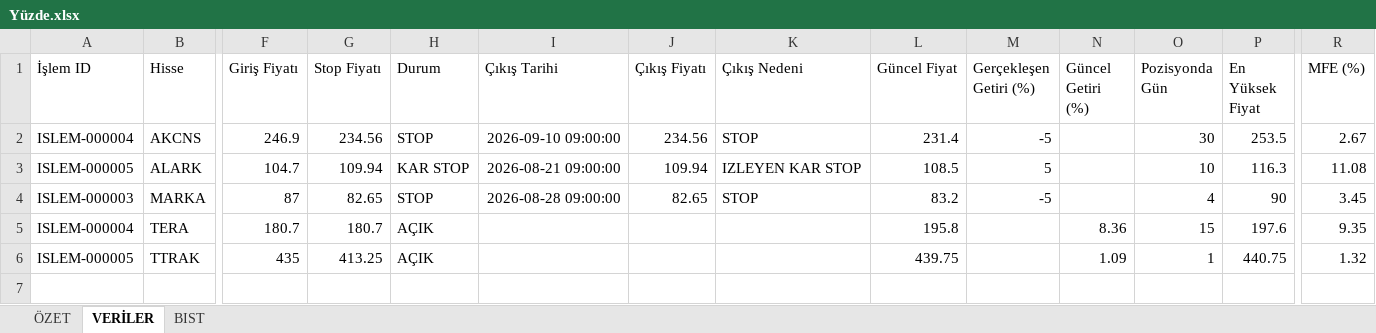
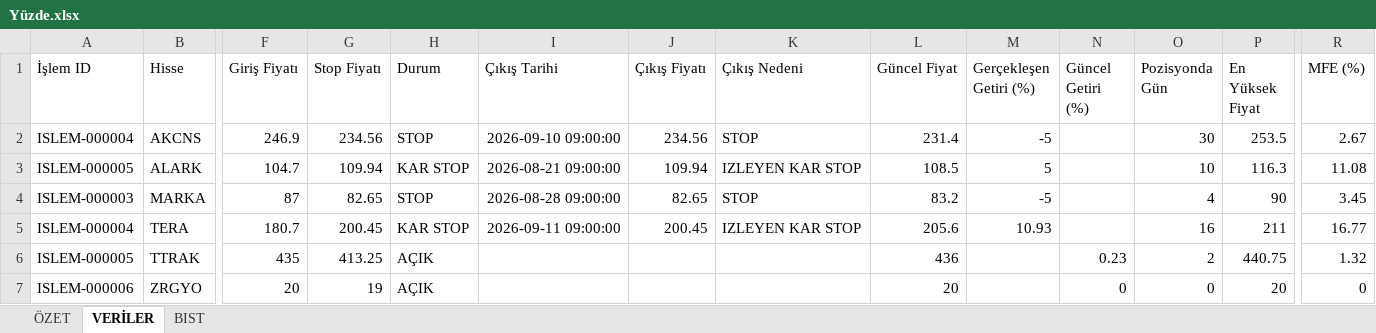
Before and after one commit to erensvncc9523-droid/v5_daily_analiz, an Excel workbook: Yüzde.xlsx, sheet VERİLER, drawn as a sheet; only a part is shown, gaps mark what is left out; values as stored, in another font and other column widths than the file's, no borders; rows hold the shown columns only; the diff names each change by its address in the sheet, - before the commit and + after, or states it on an @@ line.

```diff
--- a/Yüzde.xlsx (sheet VERİLER)
+++ b/Yüzde.xlsx (sheet VERİLER)
-G5 (Stop Fiyatı): 180.7
+G5 (Stop Fiyatı): 200.45
-H5 (Durum): AÇIK
+H5 (Durum): KAR STOP
-I5 (Çıkış Tarihi): (empty)
+I5 (Çıkış Tarihi): 2026-09-11 09:00:00
-J5 (Çıkış Fiyatı): (empty)
+J5 (Çıkış Fiyatı): 200.45
-K5 (Çıkış Nedeni): (empty)
+K5 (Çıkış Nedeni): IZLEYEN KAR STOP
-L5 (Güncel Fiyat): 195.8
+L5 (Güncel Fiyat): 205.6
-M5 (Gerçekleşen Getiri (%)): (empty)
+M5 (Gerçekleşen Getiri (%)): 10.93
-N5 (Güncel Getiri (%)): 8.36
+N5 (Güncel Getiri (%)): (empty)
-O5 (Pozisyonda Gün): 15
+O5 (Pozisyonda Gün): 16
-P5 (En Yüksek Fiyat): 197.6
+P5 (En Yüksek Fiyat): 211
-R5 (MFE (%)): 9.35
+R5 (MFE (%)): 16.77
-L6 (Güncel Fiyat): 439.75
+L6 (Güncel Fiyat): 436
-N6 (Güncel Getiri (%)): 1.09
+N6 (Güncel Getiri (%)): 0.23
-O6 (Pozisyonda Gün): 1
+O6 (Pozisyonda Gün): 2
+row 7: ISLEM-000006 | ZRGYO | 20 | 19 | AÇIK |  |  |  | 20 |  | 0 | 0 | 20 | 0
```
Also changed, not shown: sheet ÖZET.
